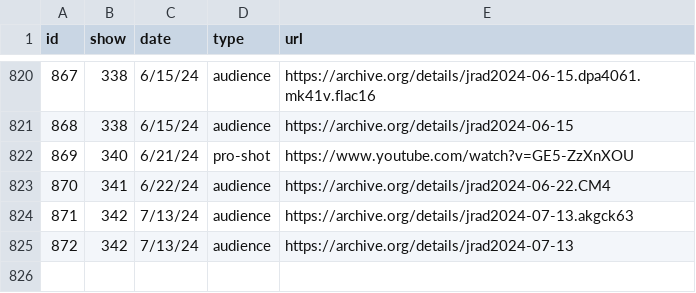
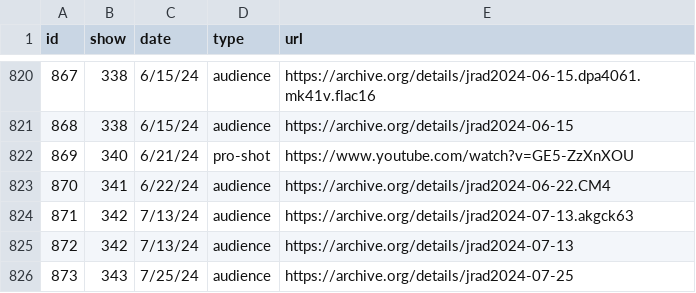
Before and after one commit to alxndr/almost-dead-net, a CSV file: src/data/csv/recordings.csv, drawn as a sheet; only a part is shown, gaps mark what is left out.

```diff
--- a/src/data/csv/recordings.csv
+++ b/src/data/csv/recordings.csv
@@ -825 +825,2 @@ id,show,date,type,url
 872,342,7/13/24,audience,https://archive.org/details/jrad2024-07-13
+873,343,7/25/24,audience,https://archive.org/details/jrad2024-07-25
```
Also changed, not shown: src/data/csv/segues.csv.
